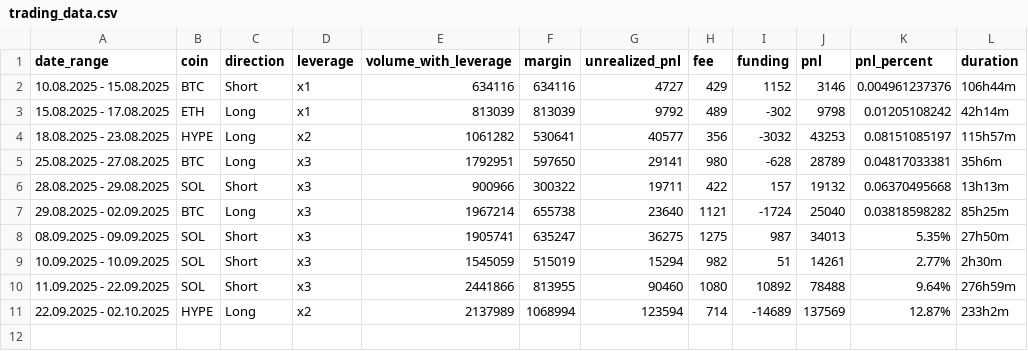
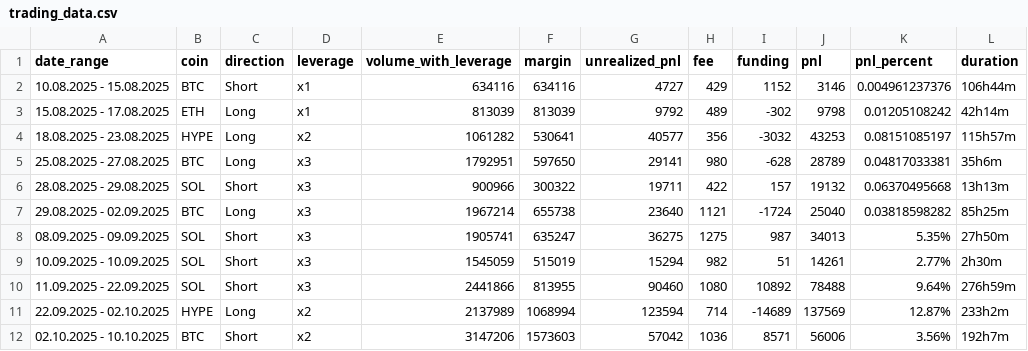
Before and after one commit to MCRecoveryFund/Dashboard, a CSV file: trading_data.csv, drawn as a sheet.

Commit message:
Обновление данных

```diff
--- a/trading_data.csv
+++ b/trading_data.csv
@@ -11 +11,2 @@ date_range,coin,direction,leverage,volume_with_leverage,margin,unrealized_pnl,fe
 22.09.2025 - 02.10.2025,HYPE,Long,x2,2137989,1068994,123594,714,-14689,137569,12.87%,233h2m
+02.10.2025 - 10.10.2025,BTC,Short,x2,3147206,1573603,57042,1036,8571,56006,3.56%,192h7m
```
